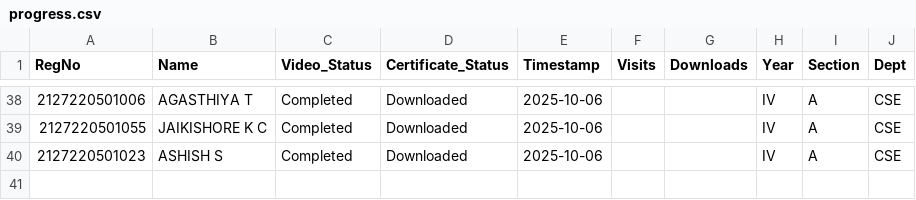
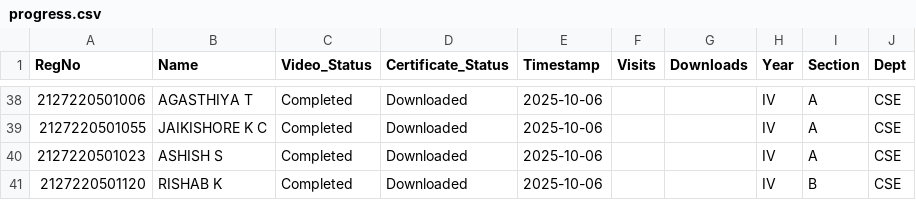
Before and after one commit to eraghu21/MicroLearning_LMS, a CSV file: progress.csv, drawn as a sheet; only a part is shown, gaps mark what is left out; the diff names each change by its address in the sheet, - before the commit and + after, or states it on an @@ line.

Commit message:
Update progress - 2025-10-06T13:41:51.977180

```diff
--- a/progress.csv
+++ b/progress.csv
+row 41: 2127220501120 | RISHAB K | Completed | Downloaded | 2025-10-06 |  |  | IV | B | CSE
```
